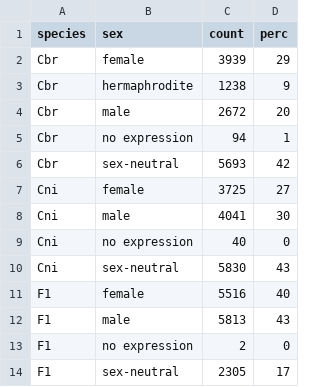
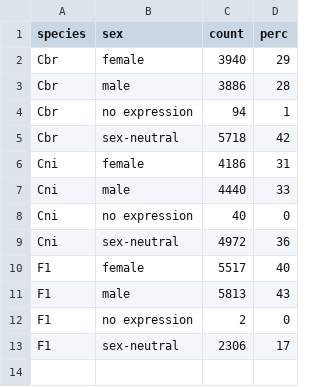
Before and after one commit to santiagosnchez/competitive_mapping_workflow, a CSV file: analyses/tables/sex_biased_per_species/df.counts.perc.DE.sex.csv, drawn as a sheet.

```diff
--- a/analyses/tables/sex_biased_per_species/df.counts.perc.DE.sex.csv
+++ b/analyses/tables/sex_biased_per_species/df.counts.perc.DE.sex.csv
@@ -1,14 +1,13 @@
 "species","sex","count","perc"
-"Cbr","female",3939,29
-"Cbr","hermaphrodite",1238,9
-"Cbr","male",2672,20
+"Cbr","female",3940,29
+"Cbr","male",3886,28
 "Cbr","no expression",94,1
-"Cbr","sex-neutral",5693,42
-"Cni","female",3725,27
-"Cni","male",4041,30
+"Cbr","sex-neutral",5718,42
+"Cni","female",4186,31
+"Cni","male",4440,33
 "Cni","no expression",40,0
-"Cni","sex-neutral",5830,43
-"F1","female",5516,40
+"Cni","sex-neutral",4972,36
+"F1","female",5517,40
 "F1","male",5813,43
 "F1","no expression",2,0
-"F1","sex-neutral",2305,17
+"F1","sex-neutral",2306,17
```
Also changed, not shown: analyses/tables/cis_trans/df.cis_trans.counts.chr_enrich.csv, analyses/tables/expression_divergence_and_ASE/df.enrichment.exprdiv.DE.sex.csv, 30 other files.
